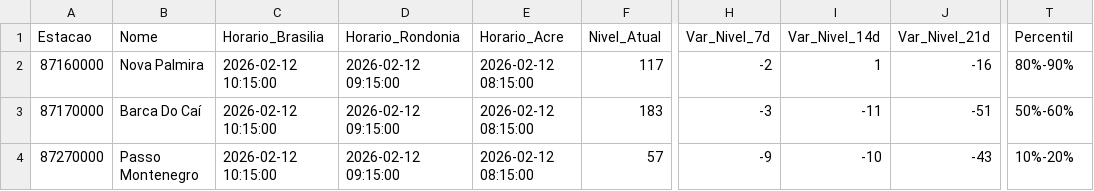
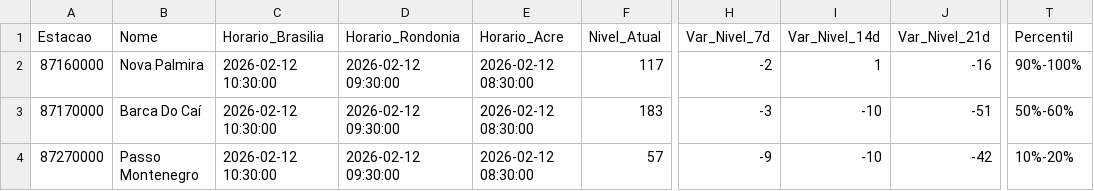
Before and after one commit to msuassuna/sah, a CSV file: tabelas/Tabela_Cai.csv, drawn as a sheet; only a part is shown, gaps mark what is left out; the diff names each change by its address in the sheet, - before the commit and + after, or states it on an @@ line.

```diff
--- a/tabelas/Tabela_Cai.csv
+++ b/tabelas/Tabela_Cai.csv
-C2:C4 (Horario_Brasilia): 2026-02-12 10:15:00
+C2:C4 (Horario_Brasilia): 2026-02-12 10:30:00
-D2:D4 (Horario_Rondonia): 2026-02-12 09:15:00
+D2:D4 (Horario_Rondonia): 2026-02-12 09:30:00
-E2:E4 (Horario_Acre): 2026-02-12 08:15:00
+E2:E4 (Horario_Acre): 2026-02-12 08:30:00
-T2 (Percentil): 80%-90%
+T2 (Percentil): 90%-100%
-I3 (Var_Nivel_14d): -11
+I3 (Var_Nivel_14d): -10
-J4 (Var_Nivel_21d): -43
+J4 (Var_Nivel_21d): -42
```
Also changed, not shown: tabelas/Tabela_Geral.csv, tabelas/Tabela_Madeira.csv, 55 other files.
